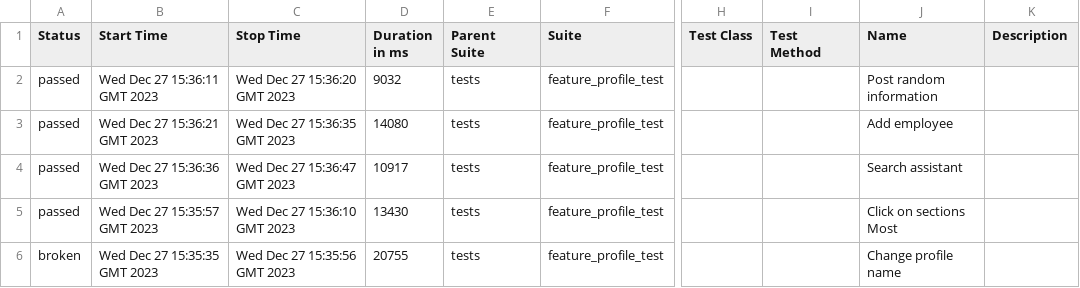
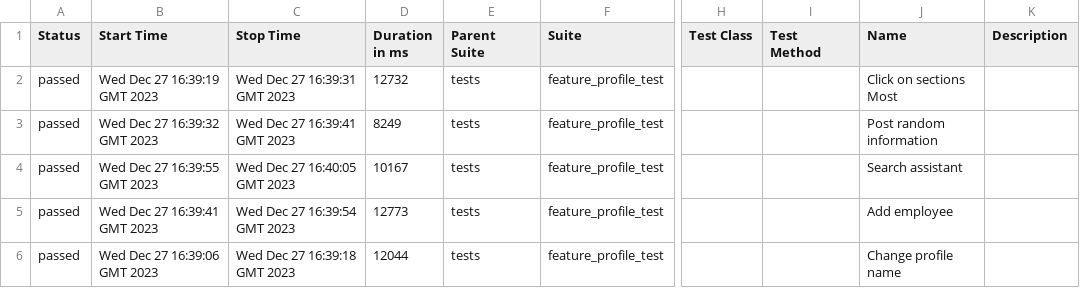
Before and after one commit to Roman1599/petrov-main, a CSV file: data/suites.csv, drawn as a sheet; only a part is shown, gaps mark what is left out; the diff names each change by its address in the sheet, - before the commit and + after, or states it on an @@ line.

```diff
--- a/data/suites.csv
+++ b/data/suites.csv
-B2 (Start Time): Wed Dec 27 15:36:11 GMT 2023
+B2 (Start Time): Wed Dec 27 16:39:19 GMT 2023
-C2 (Stop Time): Wed Dec 27 15:36:20 GMT 2023
+C2 (Stop Time): Wed Dec 27 16:39:31 GMT 2023
-D2 (Duration in ms): 9032
+D2 (Duration in ms): 12732
-J2 (Name): Post random information
+J2 (Name): Click on sections Most
-B3 (Start Time): Wed Dec 27 15:36:21 GMT 2023
+B3 (Start Time): Wed Dec 27 16:39:32 GMT 2023
-C3 (Stop Time): Wed Dec 27 15:36:35 GMT 2023
+C3 (Stop Time): Wed Dec 27 16:39:41 GMT 2023
-D3 (Duration in ms): 14080
+D3 (Duration in ms): 8249
-J3 (Name): Add employee
+J3 (Name): Post random information
-B4 (Start Time): Wed Dec 27 15:36:36 GMT 2023
+B4 (Start Time): Wed Dec 27 16:39:55 GMT 2023
-C4 (Stop Time): Wed Dec 27 15:36:47 GMT 2023
+C4 (Stop Time): Wed Dec 27 16:40:05 GMT 2023
-D4 (Duration in ms): 10917
+D4 (Duration in ms): 10167
-B5 (Start Time): Wed Dec 27 15:35:57 GMT 2023
+B5 (Start Time): Wed Dec 27 16:39:41 GMT 2023
-C5 (Stop Time): Wed Dec 27 15:36:10 GMT 2023
+C5 (Stop Time): Wed Dec 27 16:39:54 GMT 2023
-D5 (Duration in ms): 13430
+D5 (Duration in ms): 12773
-J5 (Name): Click on sections Most
+J5 (Name): Add employee
-A6 (Status): broken
+A6 (Status): passed
-B6 (Start Time): Wed Dec 27 15:35:35 GMT 2023
+B6 (Start Time): Wed Dec 27 16:39:06 GMT 2023
-C6 (Stop Time): Wed Dec 27 15:35:56 GMT 2023
+C6 (Stop Time): Wed Dec 27 16:39:18 GMT 2023
-D6 (Duration in ms): 20755
+D6 (Duration in ms): 12044
```
Also changed, not shown: 41 other files.
